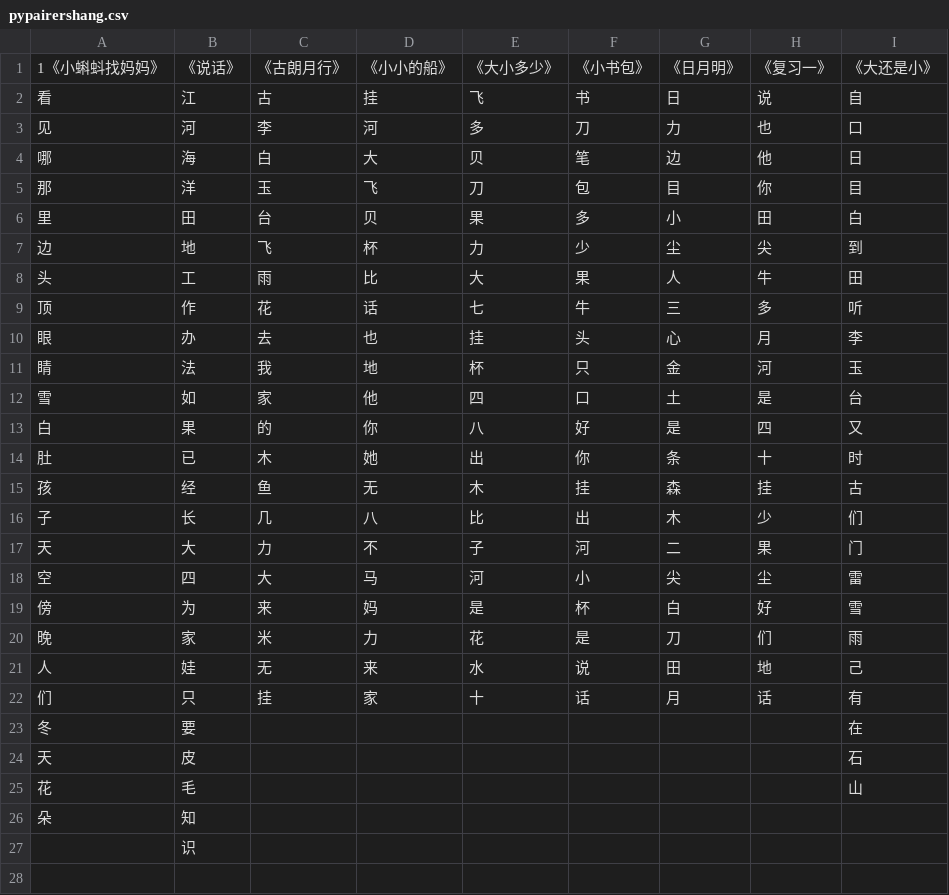
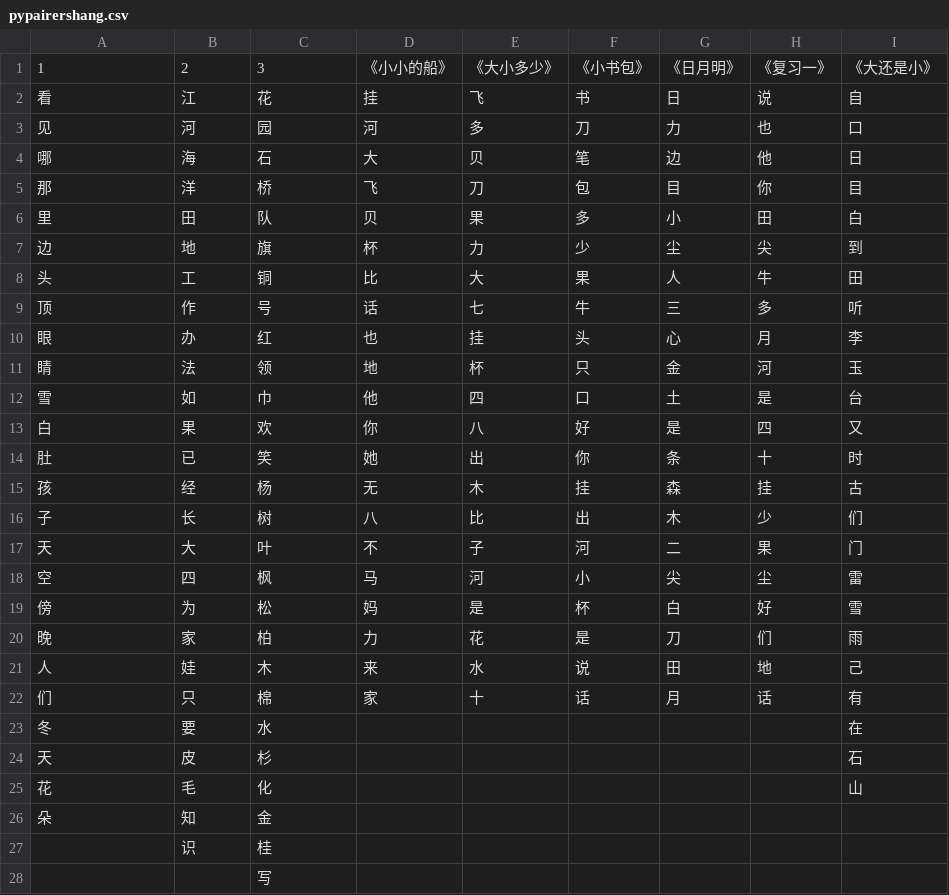
Before and after one commit to qshxiao-cloud/LI, a CSV file: content/pypairershang.csv, drawn as a sheet; only a part is shown; the diff covers the shown part only.

Commit message:
Add files via upload

```diff
--- a/content/pypairershang.csv
+++ b/content/pypairershang.csv
@@ -1,27 +1,28 @@
-1《小蝌蚪找妈妈》,《说话》,《古朗月行》,《小小的船》,《大小多少》,《小书包》,《日月明》,《复习一》,《大还是小》
-看,江,古,挂,飞,书,日,说,自
-见,河,李,河,多,刀,力,也,口
-哪,海,白,大,贝,笔,边,他,日
-那,洋,玉,飞,刀,包,目,你,目
-里,田,台,贝,果,多,小,田,白
-边,地,飞,杯,力,少,尘,尖,到
-头,工,雨,比,大,果,人,牛,田
-顶,作,花,话,七,牛,三,多,听
-眼,办,去,也,挂,头,心,月,李
-睛,法,我,地,杯,只,金,河,玉
-雪,如,家,他,四,口,土,是,台
-白,果,的,你,八,好,是,四,又
-肚,已,木,她,出,你,条,十,时
-孩,经,鱼,无,木,挂,森,挂,古
-子,长,几,八,比,出,木,少,们
-天,大,力,不,子,河,二,果,门
-空,四,大,马,河,小,尖,尘,雷
-傍,为,来,妈,是,杯,白,好,雪
-晚,家,米,力,花,是,刀,们,雨
-人,娃,无,来,水,说,田,地,己
-们,只,挂,家,十,话,月,话,有
-冬,要,,,,,,,在
-天,皮,,,,,,,石
-花,毛,,,,,,,山
-朵,知,,,,,,,
-,识,,,,,,,
+1,2,3,《小小的船》,《大小多少》,《小书包》,《日月明》,《复习一》,《大还是小》
+看,江,花,挂,飞,书,日,说,自
+见,河,园,河,多,刀,力,也,口
+哪,海,石,大,贝,笔,边,他,日
+那,洋,桥,飞,刀,包,目,你,目
+里,田,队,贝,果,多,小,田,白
+边,地,旗,杯,力,少,尘,尖,到
+头,工,铜,比,大,果,人,牛,田
+顶,作,号,话,七,牛,三,多,听
+眼,办,红,也,挂,头,心,月,李
+睛,法,领,地,杯,只,金,河,玉
+雪,如,巾,他,四,口,土,是,台
+白,果,欢,你,八,好,是,四,又
+肚,已,笑,她,出,你,条,十,时
+孩,经,杨,无,木,挂,森,挂,古
+子,长,树,八,比,出,木,少,们
+天,大,叶,不,子,河,二,果,门
+空,四,枫,马,河,小,尖,尘,雷
+傍,为,松,妈,是,杯,白,好,雪
+晚,家,柏,力,花,是,刀,们,雨
+人,娃,木,来,水,说,田,地,己
+们,只,棉,家,十,话,月,话,有
+冬,要,水,,,,,,在
+天,皮,杉,,,,,,石
+花,毛,化,,,,,,山
+朵,知,金,,,,,,
+,识,桂,,,,,,
+,,写,,,,,,
```
Also changed, not shown: 2 added rows elsewhere in this file.
